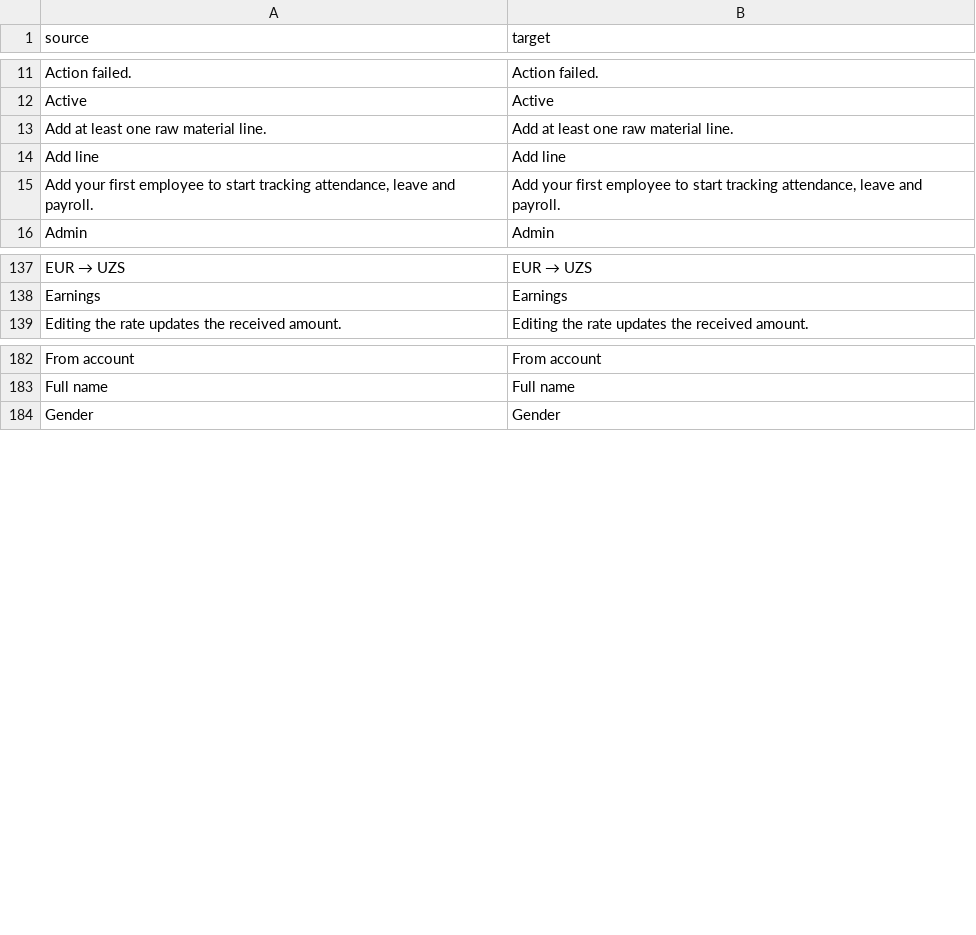
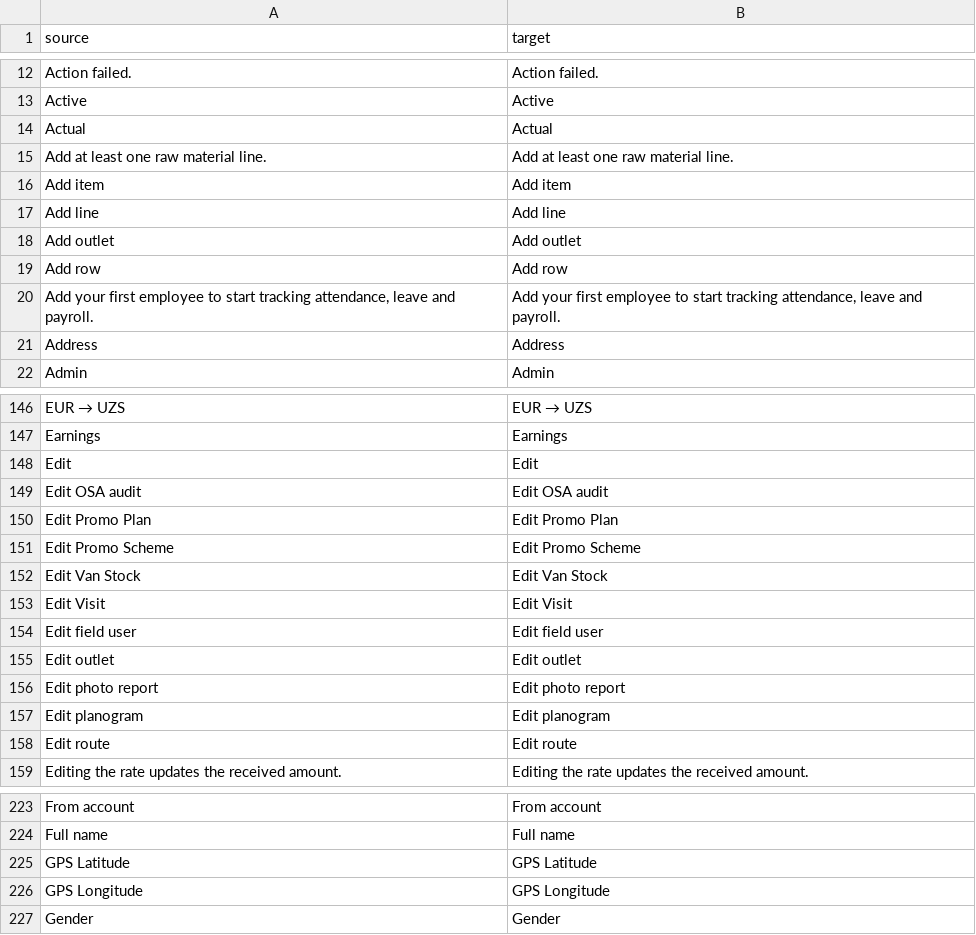
Before and after one commit to zvictory/stabler, a CSV file: stabler/translations/en.csv, drawn as a sheet; only a part is shown, gaps mark what is left out; the diff covers the shown part only.

```diff
--- a/stabler/translations/en.csv
+++ b/stabler/translations/en.csv
@@ -12,5 +13,10 @@ Action failed.,Action failed.
 Active,Active
+Actual,Actual
 Add at least one raw material line.,Add at least one raw material line.
+Add item,Add item
 Add line,Add line
+Add outlet,Add outlet
+Add row,Add row
 "Add your first employee to start tracking attendance, leave and payroll.","Add your first employee to start tracking attendance, leave and payroll."
+Address,Address
 Admin,Admin
@@ -138,2 +147,13 @@ EUR → UZS,EUR → UZS
 Earnings,Earnings
+Edit,Edit
+Edit OSA audit,Edit OSA audit
+Edit Promo Plan,Edit Promo Plan
+Edit Promo Scheme,Edit Promo Scheme
+Edit Van Stock,Edit Van Stock
+Edit Visit,Edit Visit
+Edit field user,Edit field user
+Edit outlet,Edit outlet
+Edit photo report,Edit photo report
+Edit planogram,Edit planogram
+Edit route,Edit route
 Editing the rate updates the received amount.,Editing the rate updates the received amount.
@@ -183,2 +224,4 @@ From account,From account
 Full name,Full name
+GPS Latitude,GPS Latitude
+GPS Longitude,GPS Longitude
 Gender,Gender
```
Also changed, not shown: 73 added rows elsewhere in this file, stabler/translations/ru.csv, stabler/translations/uz.csv, 1 other file.
